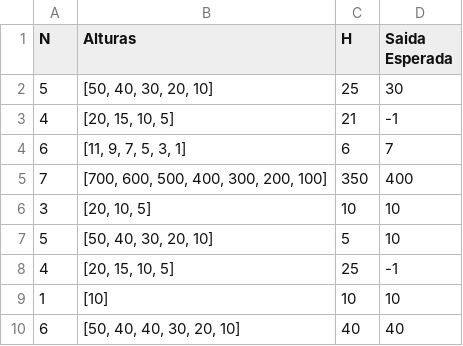
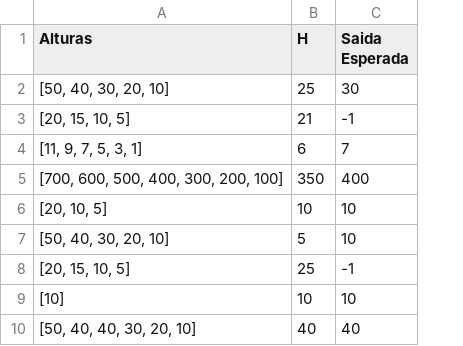
Before and after one commit to maris-silva/testcases-w4h, a CSV file: test_cases_lanca_foguetes.csv, drawn as a sheet; the diff names each change by its address in the sheet, - before the commit and + after, or states it on an @@ line.

Commit message:
update test cases lança foguetes 🎆

```diff
--- a/test_cases_lanca_foguetes.csv
+++ b/test_cases_lanca_foguetes.csv
-column A (N), rows 2-10: 5 | 4 | 6 | 7 | 3 | 5 | 4 | 1 | 6
```
